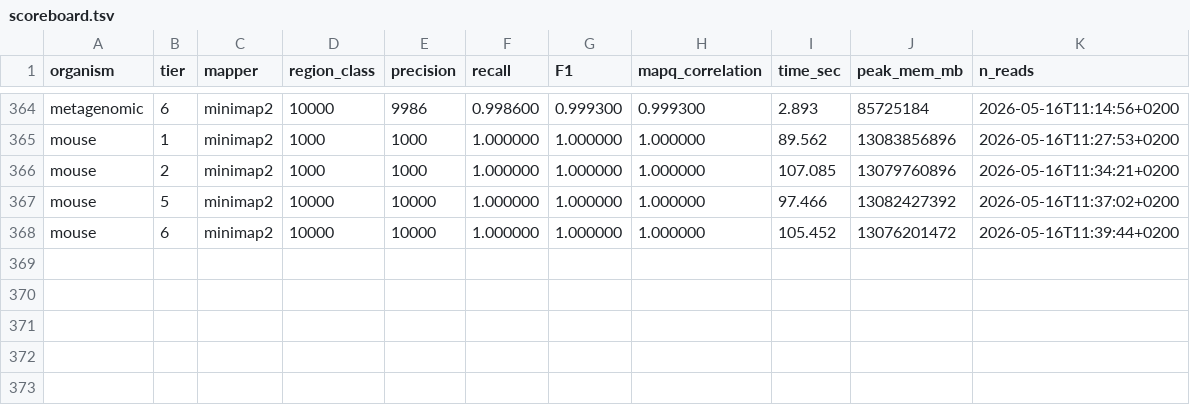
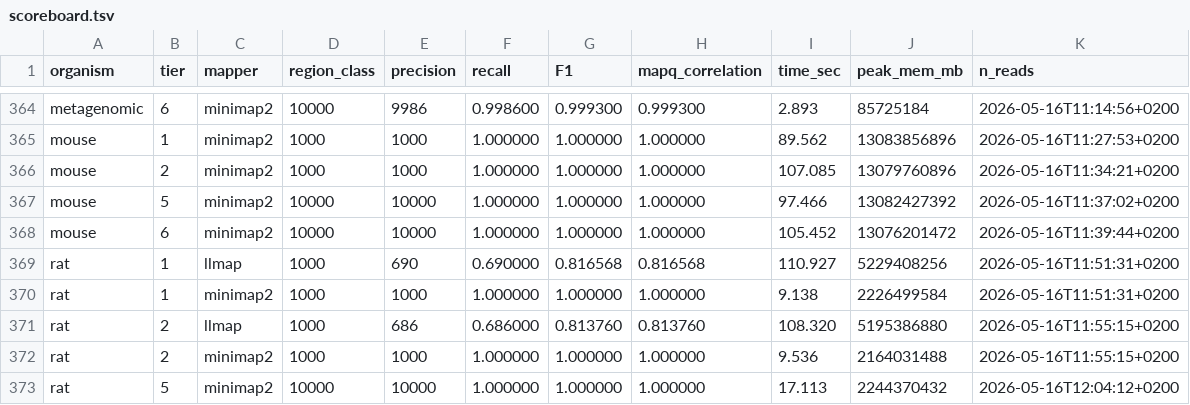
Before and after one commit to schlein-lab/LLmap, a TSV file: benchmarks/scoreboard.tsv, drawn as a sheet; only a part is shown, gaps mark what is left out.

```diff
--- a/benchmarks/scoreboard.tsv
+++ b/benchmarks/scoreboard.tsv
@@ -368 +368,6 @@ mouse	5	minimap2	10000	10000	1.000000	1.000000	1.000000	97.466	13082427392	2026-
 mouse	6	minimap2	10000	10000	1.000000	1.000000	1.000000	105.452	13076201472	2026-05-16T11:39:44+0200
+rat	1	llmap	1000	690	0.690000	0.816568	0.816568	110.927	5229408256	2026-05-16T11:51:31+0200
+rat	1	minimap2	1000	1000	1.000000	1.000000	1.000000	9.138	2226499584	2026-05-16T11:51:31+0200
+rat	2	llmap	1000	686	0.686000	0.813760	0.813760	108.320	5195386880	2026-05-16T11:55:15+0200
+rat	2	minimap2	1000	1000	1.000000	1.000000	1.000000	9.536	2164031488	2026-05-16T11:55:15+0200
+rat	5	minimap2	10000	10000	1.000000	1.000000	1.000000	17.113	2244370432	2026-05-16T12:04:12+0200
```
Also changed, not shown: 2 other files.
